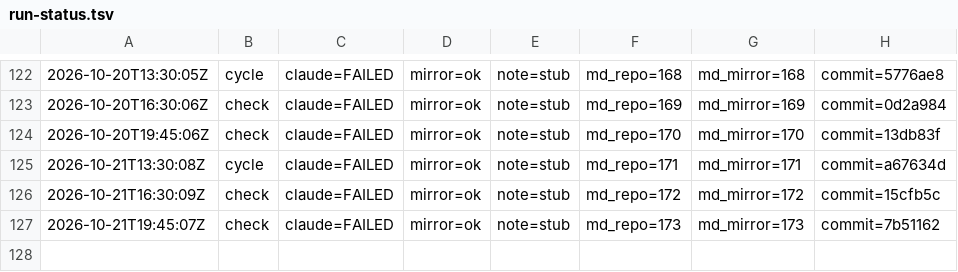
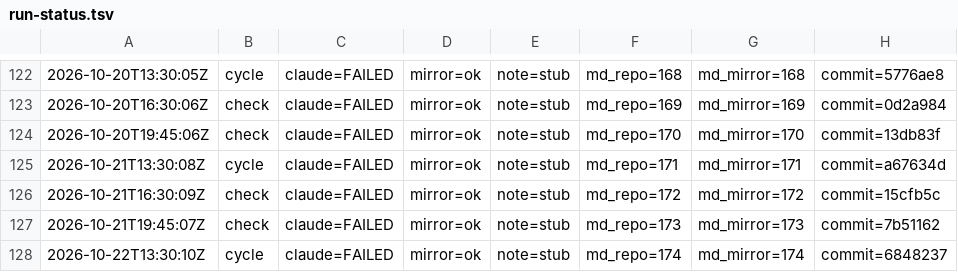
Before and after one commit to dovidlfeldman/awesome-systematic-trading, a TSV file: automation/run-status.tsv, drawn as a sheet; only a part is shown, gaps mark what is left out.

Commit message:
Run status: cycle claude=FAILED mirror=ok note=stub (174/174 md)

```diff
--- a/automation/run-status.tsv
+++ b/automation/run-status.tsv
@@ -127 +127,2 @@
 2026-10-21T19:45:07Z	check	claude=FAILED	mirror=ok	note=stub	md_repo=173	md_mirror=173	commit=7b51162
+2026-10-22T13:30:10Z	cycle	claude=FAILED	mirror=ok	note=stub	md_repo=174	md_mirror=174	commit=6848237
```
